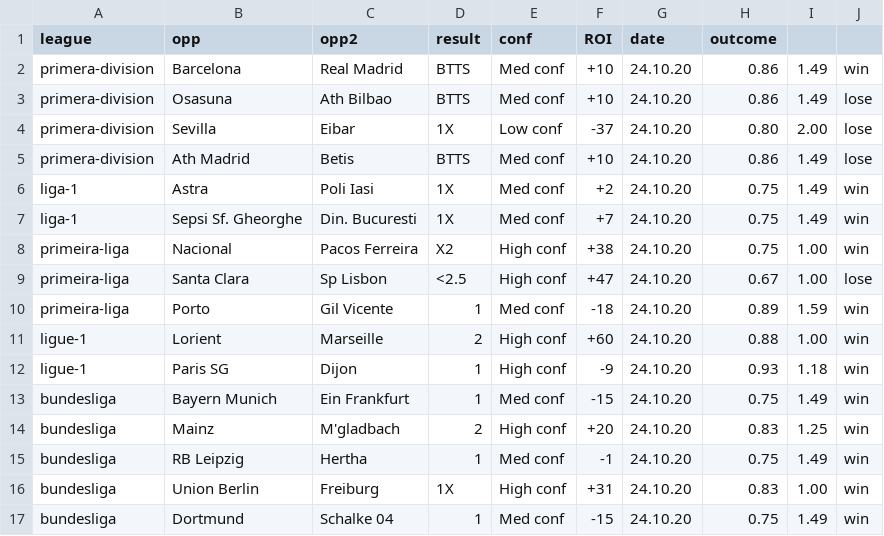
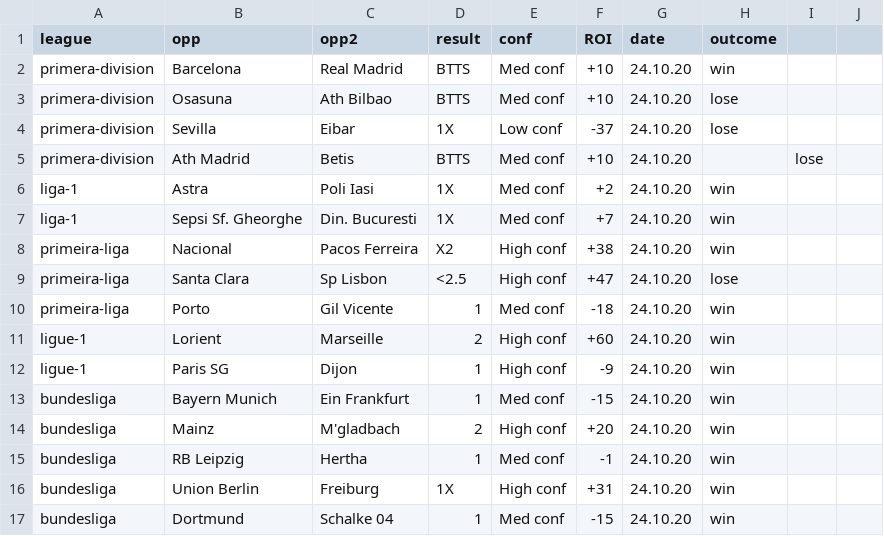
Before and after one commit to razmanolescu/razmanolescu.github.io, a CSV file: assets/results/resultsHist.csv, drawn as a sheet; only a part is shown; the diff covers the shown part only.

Commit message:
dfg

```diff
--- a/assets/results/resultsHist.csv
+++ b/assets/results/resultsHist.csv
@@ -1,17 +1,17 @@
 league,opp,opp2,result,conf,ROI,date,outcome
-primera-division,Barcelona,Real Madrid,BTTS,Med conf,+10,24.10.20,0.86,1.49,win
-primera-division,Osasuna,Ath Bilbao,BTTS,Med conf,+10,24.10.20,0.86,1.49,lose
-primera-division,Sevilla,Eibar,1X,Low conf,-37,24.10.20,0.80,2.00,lose
-primera-division,Ath Madrid,Betis,BTTS,Med conf,+10,24.10.20,0.86,1.49,lose
-liga-1,Astra,Poli Iasi,1X,Med conf,+2,24.10.20,0.75,1.49,win
-liga-1,Sepsi Sf. Gheorghe,Din. Bucuresti,1X,Med conf,+7,24.10.20,0.75,1.49,win
-primeira-liga,Nacional,Pacos Ferreira,X2,High conf,+38,24.10.20,0.75,1.00,win
-primeira-liga,Santa Clara,Sp Lisbon,<2.5,High conf,+47,24.10.20,0.67,1.00,lose
-primeira-liga,Porto,Gil Vicente,1,Med conf,-18,24.10.20,0.89,1.59,win
-ligue-1,Lorient,Marseille,2,High conf,+60,24.10.20,0.88,1.00,win		
-ligue-1,Paris SG,Dijon,1,High conf,-9,24.10.20,0.93,1.18,win
-bundesliga,Bayern Munich,Ein Frankfurt,1,Med conf,-15,24.10.20,0.75,1.49,win
-bundesliga,Mainz,M'gladbach,2,High conf,+20,24.10.20,0.83,1.25,win
-bundesliga,RB Leipzig,Hertha,1,Med conf,-1,24.10.20,0.75,1.49,win
-bundesliga,Union Berlin,Freiburg,1X,High conf,+31,24.10.20,0.83,1.00,win
-bundesliga,Dortmund,Schalke 04,1,Med conf,-15,24.10.20,0.75,1.49,win
+primera-division,Barcelona,Real Madrid,BTTS,Med conf,+10,24.10.20,win
+primera-division,Osasuna,Ath Bilbao,BTTS,Med conf,+10,24.10.20,lose
+primera-division,Sevilla,Eibar,1X,Low conf,-37,24.10.20,lose
+primera-division,Ath Madrid,Betis,BTTS,Med conf,+10,24.10.20,,lose
+liga-1,Astra,Poli Iasi,1X,Med conf,+2,24.10.20,win
+liga-1,Sepsi Sf. Gheorghe,Din. Bucuresti,1X,Med conf,+7,24.10.20,win
+primeira-liga,Nacional,Pacos Ferreira,X2,High conf,+38,24.10.20,win
+primeira-liga,Santa Clara,Sp Lisbon,<2.5,High conf,+47,24.10.20,lose
+primeira-liga,Porto,Gil Vicente,1,Med conf,-18,24.10.20,win
+ligue-1,Lorient,Marseille,2,High conf,+60,24.10.20,win		
+ligue-1,Paris SG,Dijon,1,High conf,-9,24.10.20,win
+bundesliga,Bayern Munich,Ein Frankfurt,1,Med conf,-15,24.10.20,win
+bundesliga,Mainz,M'gladbach,2,High conf,+20,24.10.20,win
+bundesliga,RB Leipzig,Hertha,1,Med conf,-1,24.10.20,win
+bundesliga,Union Berlin,Freiburg,1X,High conf,+31,24.10.20,win
+bundesliga,Dortmund,Schalke 04,1,Med conf,-15,24.10.20,win
```
Also changed, not shown: 51 edited cells elsewhere in this file.
